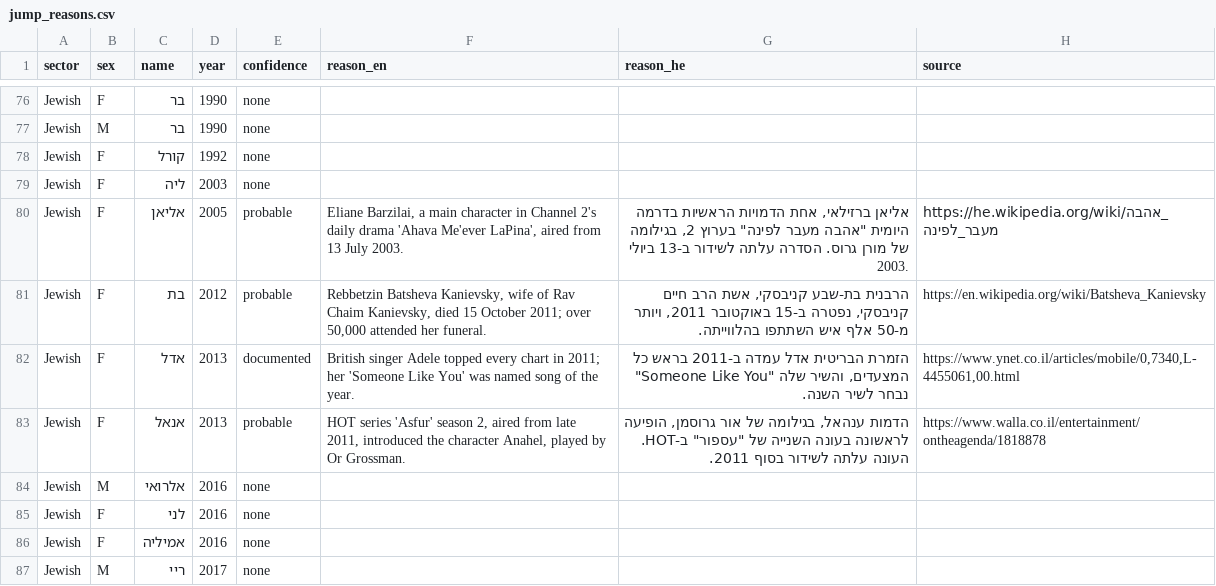
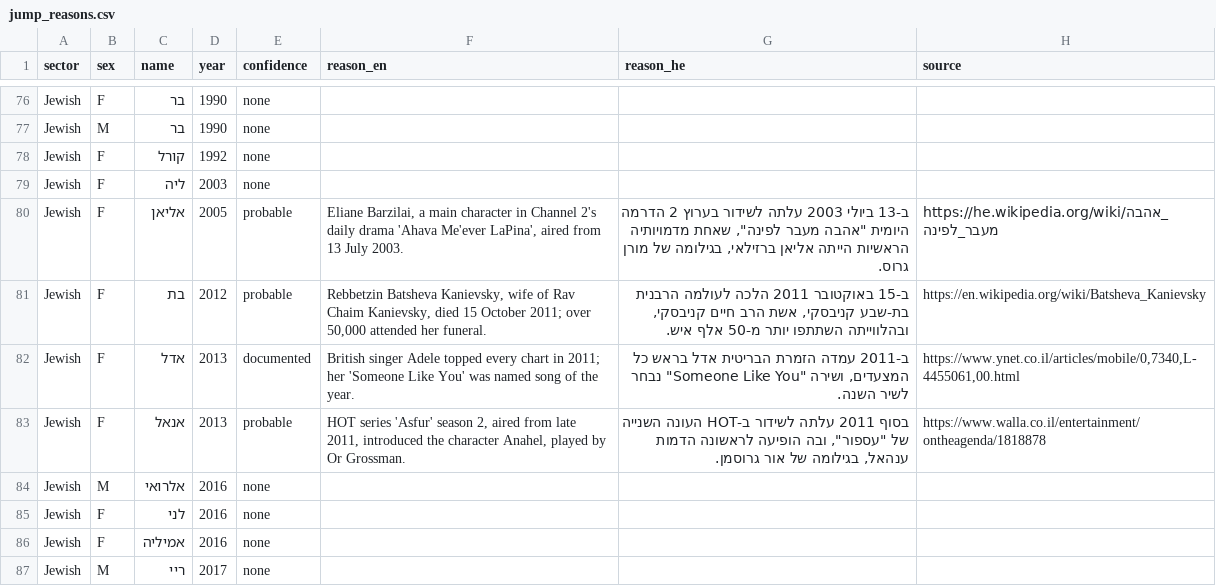
Before and after one commit to aviezerl/babynamesIL, a CSV file: data-raw/jump_reasons.csv, drawn as a sheet; only a part is shown, gaps mark what is left out; the diff covers the shown part only.

Commit message:
Hebrew: rewrite the site text and the jump reasons in the owner's polished style
The Rise and fall intro is the owner's own paragraph (adjusted only where the page differs: shapes, not variants;
one sector at a time). The rest of the site text and the jump reasons follow the same voice: complete, connected
sentences, "מחצית השיא" throughout, reasons that tie the event to the name. Sectors with no jumps or drops now show
only a short note instead of both descriptions.

```diff
--- a/data-raw/jump_reasons.csv
+++ b/data-raw/jump_reasons.csv
@@ -79,6 +79,6 @@ Jewish,F,קורל,1992,none,,,
 Jewish,F,ליה,2003,none,,,
-Jewish,F,אליאן,2005,probable,"Eliane Barzilai, a main character in Channel 2's daily drama 'Ahava Me'ever LaPina', aired from 13 July 2003.","אליאן ברזילאי, אחת הדמויות הראשיות בדרמה היומית ""אהבה מעבר לפינה"" בערוץ 2, בגילומה של מורן גרוס. הסדרה עלתה לשידור ב-13 ביולי 2003.",https://he.wikipedia.org/wiki/אהבה_מעבר_לפינה
-Jewish,F,בת,2012,probable,"Rebbetzin Batsheva Kanievsky, wife of Rav Chaim Kanievsky, died 15 October 2011; over 50,000 attended her funeral.","הרבנית בת-שבע קניבסקי, אשת הרב חיים קניבסקי, נפטרה ב-15 באוקטובר 2011, ויותר מ-50 אלף איש השתתפו בהלווייתה.",https://en.wikipedia.org/wiki/Batsheva_Kanievsky
-Jewish,F,אדל,2013,documented,British singer Adele topped every chart in 2011; her 'Someone Like You' was named song of the year.,"הזמרת הבריטית אדל עמדה ב-2011 בראש כל המצעדים, והשיר שלה ""Someone Like You"" נבחר לשיר השנה.","https://www.ynet.co.il/articles/mobile/0,7340,L-4455061,00.html"
-Jewish,F,אנאל,2013,probable,"HOT series 'Asfur' season 2, aired from late 2011, introduced the character Anahel, played by Or Grossman.","הדמות ענהאל, בגילומה של אור גרוסמן, הופיעה לראשונה בעונה השנייה של ""עספור"" ב-HOT. העונה עלתה לשידור בסוף 2011.",https://www.walla.co.il/entertainment/ontheagenda/1818878
+Jewish,F,אליאן,2005,probable,"Eliane Barzilai, a main character in Channel 2's daily drama 'Ahava Me'ever LaPina', aired from 13 July 2003.","ב-13 ביולי 2003 עלתה לשידור בערוץ 2 הדרמה היומית ""אהבה מעבר לפינה"", שאחת מדמויותיה הראשיות הייתה אליאן ברזילאי, בגילומה של מורן גרוס.",https://he.wikipedia.org/wiki/אהבה_מעבר_לפינה
+Jewish,F,בת,2012,probable,"Rebbetzin Batsheva Kanievsky, wife of Rav Chaim Kanievsky, died 15 October 2011; over 50,000 attended her funeral.","ב-15 באוקטובר 2011 הלכה לעולמה הרבנית בת-שבע קניבסקי, אשת הרב חיים קניבסקי, ובהלווייתה השתתפו יותר מ-50 אלף איש.",https://en.wikipedia.org/wiki/Batsheva_Kanievsky
+Jewish,F,אדל,2013,documented,British singer Adele topped every chart in 2011; her 'Someone Like You' was named song of the year.,"ב-2011 עמדה הזמרת הבריטית אדל בראש כל המצעדים, ושירה ""Someone Like You"" נבחר לשיר השנה.","https://www.ynet.co.il/articles/mobile/0,7340,L-4455061,00.html"
+Jewish,F,אנאל,2013,probable,"HOT series 'Asfur' season 2, aired from late 2011, introduced the character Anahel, played by Or Grossman.","בסוף 2011 עלתה לשידור ב-HOT העונה השנייה של ""עספור"", ובה הופיעה לראשונה הדמות ענהאל, בגילומה של אור גרוסמן.",https://www.walla.co.il/entertainment/ontheagenda/1818878
 Jewish,M,אלרואי,2016,none,,,
```
Also changed, not shown: 46 edited cells elsewhere in this file, 2 other files.
